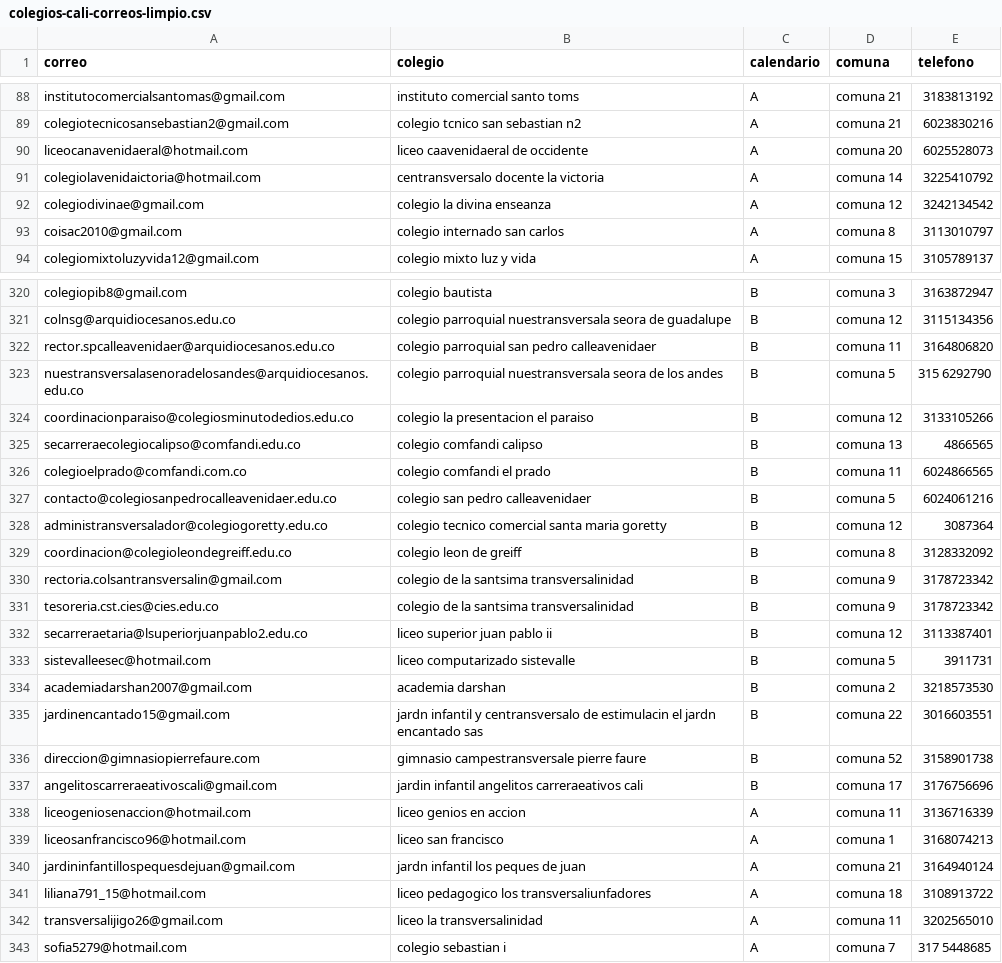
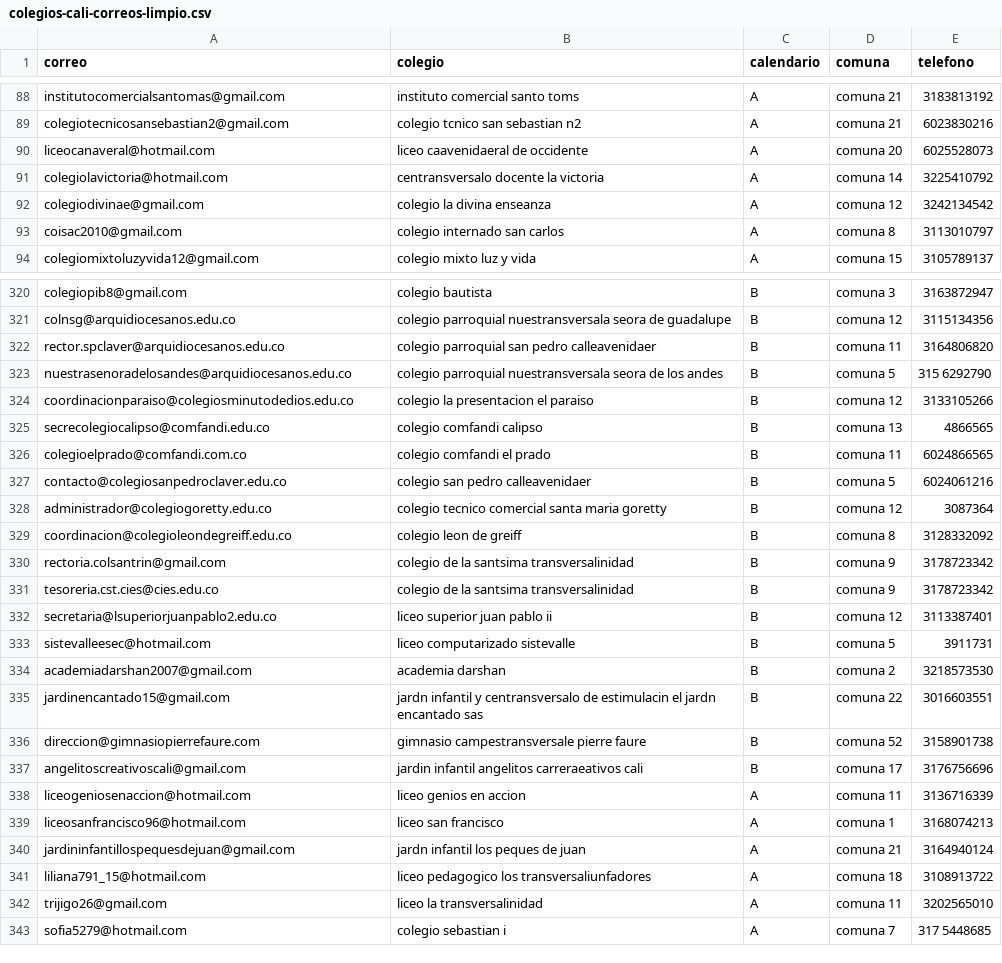
Before and after one commit to arqcarlosandresperez-netizen/InspEd-, a CSV file: contactos/colegios-cali-correos-limpio.csv, drawn as a sheet; only a part is shown, gaps mark what is left out; the diff covers the shown part only.

Commit message:
Repara correos danados por reemplazo de abreviaturas y regenera listas de envio

```diff
--- a/contactos/colegios-cali-correos-limpio.csv
+++ b/contactos/colegios-cali-correos-limpio.csv
@@ -89,4 +89,4 @@ institutocomercialsantomas@gmail.com,instituto comercial santo toms,A,comuna 21,
 colegiotecnicosansebastian2@gmail.com,colegio tcnico san sebastian n2,A,comuna 21,6023830216
-liceocanavenidaeral@hotmail.com,liceo caavenidaeral de occidente,A,comuna 20,6025528073
-colegiolavenidaictoria@hotmail.com,centransversalo docente la victoria,A,comuna 14,3225410792
+liceocanaveral@hotmail.com,liceo caavenidaeral de occidente,A,comuna 20,6025528073
+colegiolavictoria@hotmail.com,centransversalo docente la victoria,A,comuna 14,3225410792
 colegiodivinae@gmail.com,colegio la divina enseanza,A,comuna 12,3242134542
@@ -321,13 +321,13 @@ colegiopib8@gmail.com,colegio bautista,B,comuna 3,3163872947
 colnsg@arquidiocesanos.edu.co,colegio parroquial nuestransversala seora de guadalupe,B,comuna 12,3115134356
-rector.spcalleavenidaer@arquidiocesanos.edu.co,colegio parroquial san pedro calleavenidaer,B,comuna 11,3164806820
-nuestransversalasenoradelosandes@arquidiocesanos.edu.co,colegio parroquial nuestransversala seora de los andes,B,comuna 5,315 6292790
+rector.spclaver@arquidiocesanos.edu.co,colegio parroquial san pedro calleavenidaer,B,comuna 11,3164806820
+nuestrasenoradelosandes@arquidiocesanos.edu.co,colegio parroquial nuestransversala seora de los andes,B,comuna 5,315 6292790
 coordinacionparaiso@colegiosminutodedios.edu.co,colegio la presentacion el paraiso,B,comuna 12,3133105266
-secarreraecolegiocalipso@comfandi.edu.co,colegio comfandi calipso,B,comuna 13,4866565
+secrecolegiocalipso@comfandi.edu.co,colegio comfandi calipso,B,comuna 13,4866565
 colegioelprado@comfandi.com.co,colegio comfandi el prado,B,comuna 11,6024866565
-contacto@colegiosanpedrocalleavenidaer.edu.co,colegio san pedro calleavenidaer,B,comuna 5,6024061216
-administransversalador@colegiogoretty.edu.co,colegio tecnico comercial santa maria goretty,B,comuna 12,3087364
+contacto@colegiosanpedroclaver.edu.co,colegio san pedro calleavenidaer,B,comuna 5,6024061216
+administrador@colegiogoretty.edu.co,colegio tecnico comercial santa maria goretty,B,comuna 12,3087364
 coordinacion@colegioleondegreiff.edu.co,colegio leon de greiff,B,comuna 8,3128332092
-rectoria.colsantransversalin@gmail.com,colegio de la santsima transversalinidad,B,comuna 9,3178723342
+rectoria.colsantrin@gmail.com,colegio de la santsima transversalinidad,B,comuna 9,3178723342
 tesoreria.cst.cies@cies.edu.co,colegio de la santsima transversalinidad,B,comuna 9,3178723342
-secarreraetaria@lsuperiorjuanpablo2.edu.co,liceo superior juan pablo ii,B,comuna 12,3113387401
+secretaria@lsuperiorjuanpablo2.edu.co,liceo superior juan pablo ii,B,comuna 12,3113387401
 sistevalleesec@hotmail.com,liceo computarizado sistevalle,B,comuna 5,3911731
@@ -336,3 +336,3 @@ jardinencantado15@gmail.com,jardn infantil y centransversalo de estimulacin el j
 direccion@gimnasiopierrefaure.com,gimnasio campestransversale pierre faure,B,comuna 52,3158901738
-angelitoscarreraeativoscali@gmail.com,jardin infantil angelitos carreraeativos cali,B,comuna 17,3176756696
+angelitoscreativoscali@gmail.com,jardin infantil angelitos carreraeativos cali,B,comuna 17,3176756696
 liceogeniosenaccion@hotmail.com,liceo genios en accion,A,comuna 11,3136716339
@@ -341,3 +341,3 @@ jardininfantillospequesdejuan@gmail.com,jardn infantil los peques de juan,A,comu
 liliana791_15@hotmail.com,liceo pedagogico los transversaliunfadores,A,comuna 18,3108913722
-transversalijigo26@gmail.com,liceo la transversalinidad,A,comuna 11,3202565010
+trijigo26@gmail.com,liceo la transversalinidad,A,comuna 11,3202565010
 sofia5279@hotmail.com,colegio sebastian i,A,comuna 7,317 5448685
```
Also changed, not shown: 94 edited cells elsewhere in this file, 5 other files.
